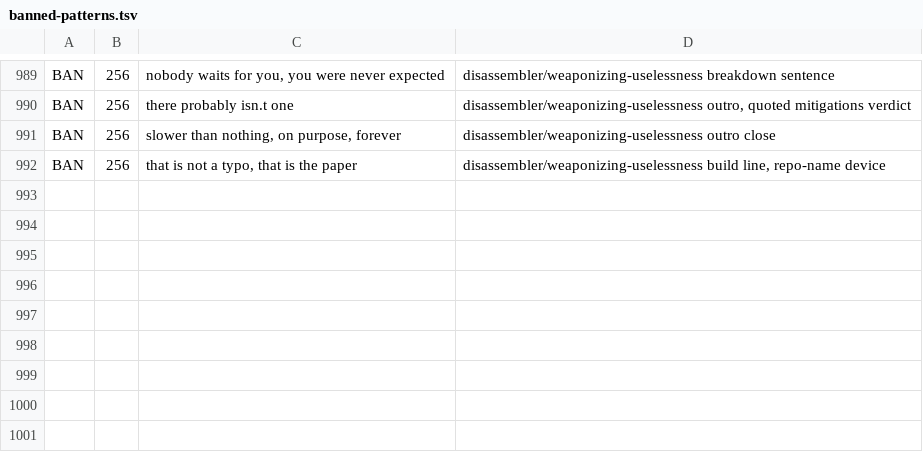
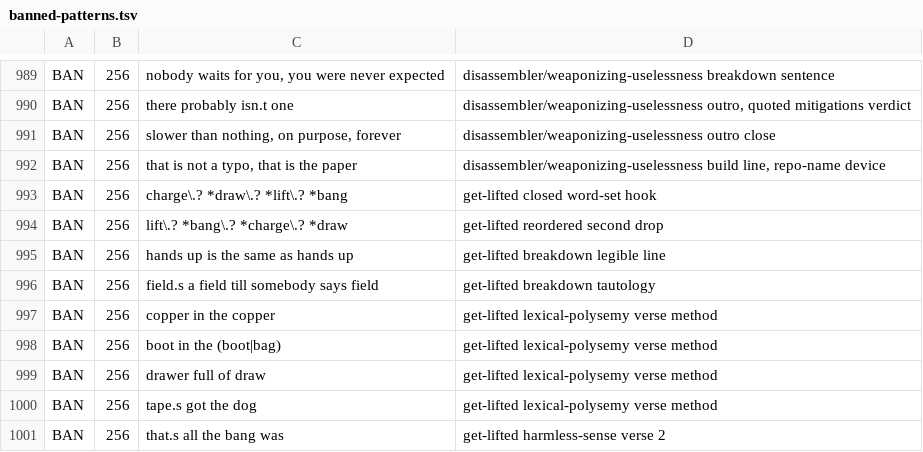
Before and after one commit to lawless-m/Lyricist, a TSV file: .claude/tropes/banned-patterns.tsv, drawn as a sheet; only a part is shown, gaps mark what is left out; the diff names each change by its address in the sheet, - before the commit and + after, or states it on an @@ line.

```diff
--- a/.claude/tropes/banned-patterns.tsv
+++ b/.claude/tropes/banned-patterns.tsv
+row 993: BAN | 256 | charge\.? *draw\.? *lift\.? *bang | get-lifted closed word-set hook
+row 994: BAN | 256 | lift\.? *bang\.? *charge\.? *draw | get-lifted reordered second drop
+row 995: BAN | 256 | hands up is the same as hands up | get-lifted breakdown legible line
+row 996: BAN | 256 | field.s a field till somebody says field | get-lifted breakdown tautology
+row 997: BAN | 256 | copper in the copper | get-lifted lexical-polysemy verse method
+row 998: BAN | 256 | boot in the (boot|bag) | get-lifted lexical-polysemy verse method
+row 999: BAN | 256 | drawer full of draw | get-lifted lexical-polysemy verse method
+row 1000: BAN | 256 | tape.s got the dog | get-lifted lexical-polysemy verse method
+row 1001: BAN | 256 | that.s all the bang was | get-lifted harmless-sense verse 2
```
Also changed, not shown: 3 other files.
